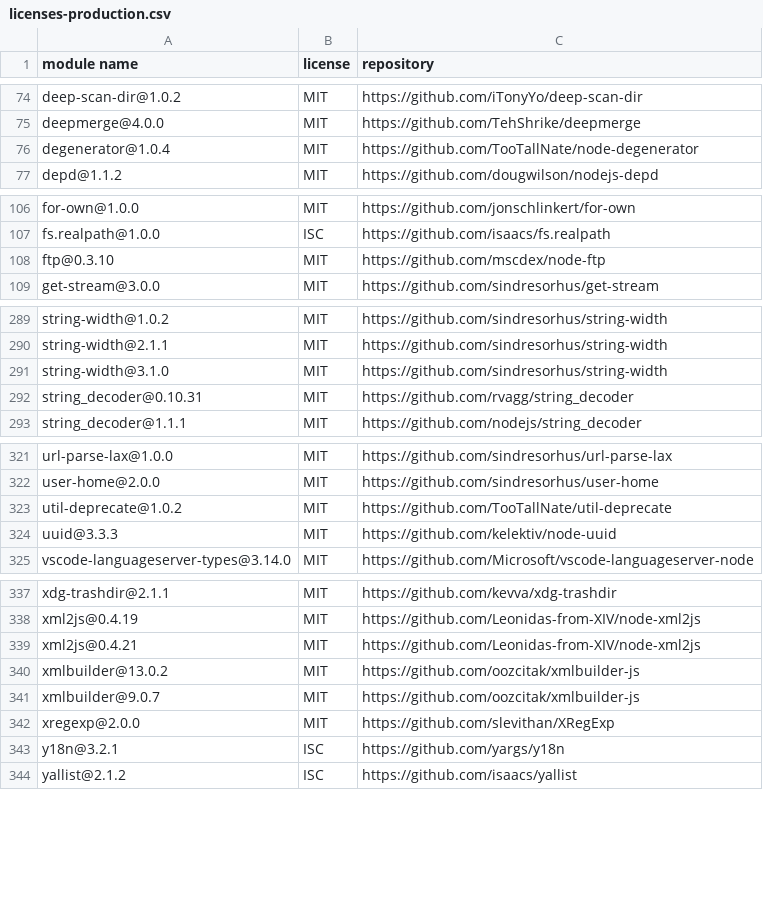
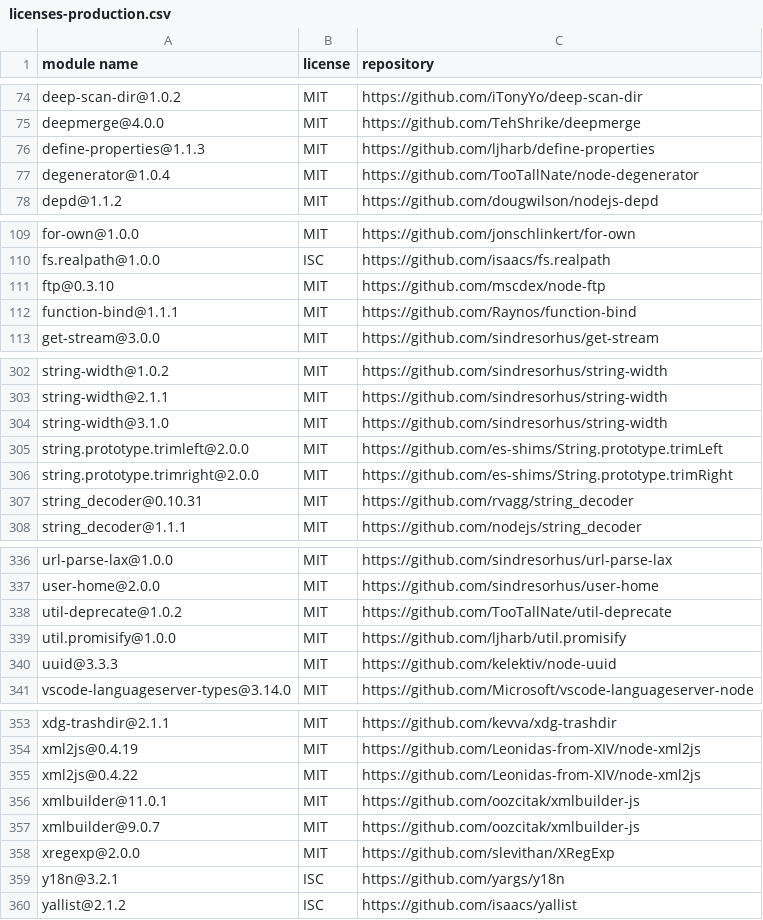
Before and after one commit to iTonyYo/flatten-folder, a CSV file: docs/licenses-production.csv, drawn as a sheet; only a part is shown, gaps mark what is left out; the diff covers the shown part only.

```diff
--- a/docs/licenses-production.csv
+++ b/docs/licenses-production.csv
@@ -75,2 +75,3 @@
 "deepmerge@4.0.0","MIT","https://github.com/TehShrike/deepmerge"
+"define-properties@1.1.3","MIT","https://github.com/ljharb/define-properties"
 "degenerator@1.0.4","MIT","https://github.com/TooTallNate/node-degenerator"
@@ -108,2 +111,3 @@
 "ftp@0.3.10","MIT","https://github.com/mscdex/node-ftp"
+"function-bind@1.1.1","MIT","https://github.com/Raynos/function-bind"
 "get-stream@3.0.0","MIT","https://github.com/sindresorhus/get-stream"
@@ -291,2 +304,4 @@
 "string-width@3.1.0","MIT","https://github.com/sindresorhus/string-width"
+"string.prototype.trimleft@2.0.0","MIT","https://github.com/es-shims/String.prototype.trimLeft"
+"string.prototype.trimright@2.0.0","MIT","https://github.com/es-shims/String.prototype.trimRight"
 "string_decoder@0.10.31","MIT","https://github.com/rvagg/string_decoder"
@@ -323,2 +338,3 @@
 "util-deprecate@1.0.2","MIT","https://github.com/TooTallNate/util-deprecate"
+"util.promisify@1.0.0","MIT","https://github.com/ljharb/util.promisify"
 "uuid@3.3.3","MIT","https://github.com/kelektiv/node-uuid"
@@ -338,4 +354,4 @@
 "xml2js@0.4.19","MIT","https://github.com/Leonidas-from-XIV/node-xml2js"
-"xml2js@0.4.21","MIT","https://github.com/Leonidas-from-XIV/node-xml2js"
-"xmlbuilder@13.0.2","MIT","https://github.com/oozcitak/xmlbuilder-js"
+"xml2js@0.4.22","MIT","https://github.com/Leonidas-from-XIV/node-xml2js"
+"xmlbuilder@11.0.1","MIT","https://github.com/oozcitak/xmlbuilder-js"
 "xmlbuilder@9.0.7","MIT","https://github.com/oozcitak/xmlbuilder-js"
```
Also changed, not shown: 11 added rows and 3 edited cells elsewhere in this file, docs/licenses-development.csv, 2 other files.
